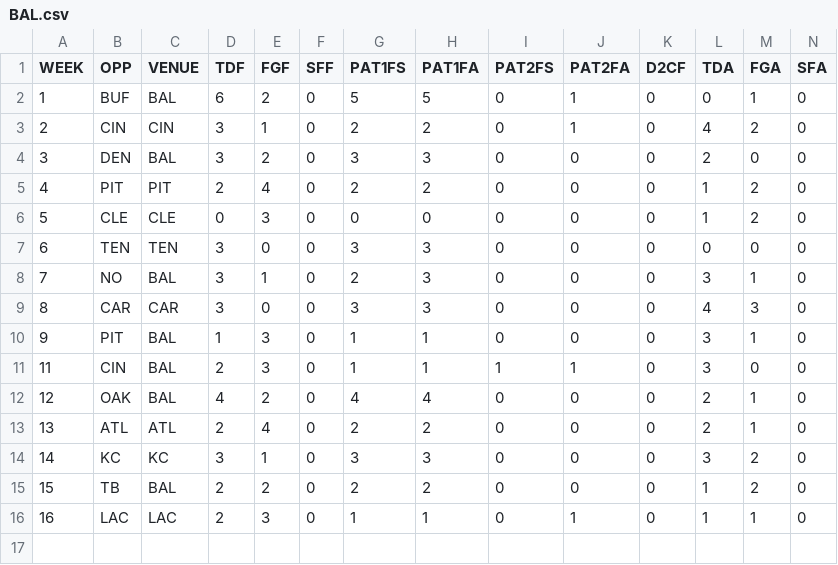
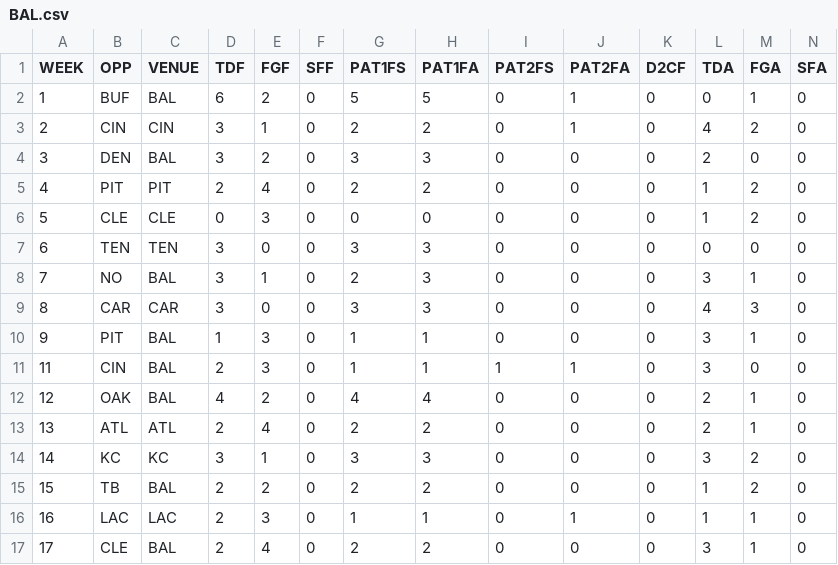
Before and after one commit to JoeJimFlood/MerrerPredictifier, a CSV file: NFL2018/Score Tables/BAL.csv, drawn as a sheet; only a part is shown; rows hold the shown columns only; the diff names each change by its address in the sheet, - before the commit and + after, or states it on an @@ line.

```diff
--- a/NFL2018/Score Tables/BAL.csv
+++ b/NFL2018/Score Tables/BAL.csv
+row 17: 17 | CLE | BAL | 2 | 4 | 0 | 2 | 2 | 0 | 0 | 0 | 3 | 1 | 0
```
Also changed, not shown: NFL2018/Score Tables/ARI.csv, NFL2018/Score Tables/BUF.csv, 37 other files.
